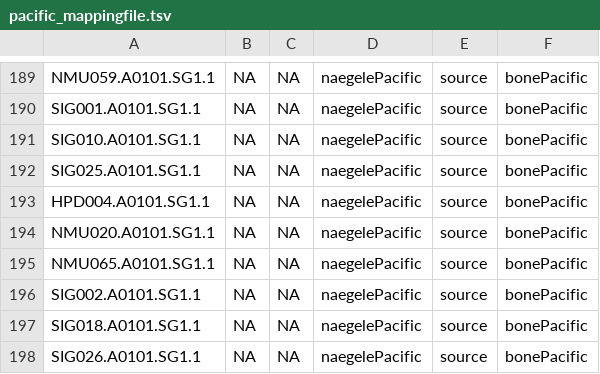
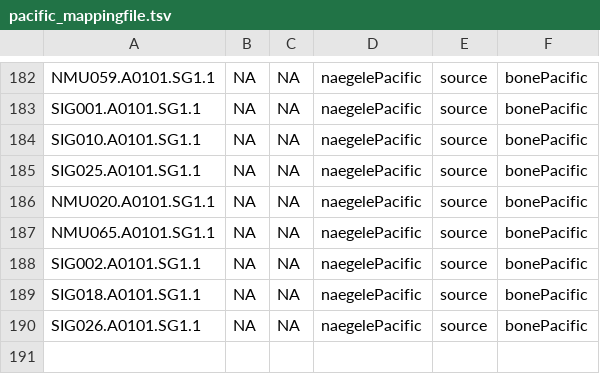
Before and after one commit to ivelsko/pacific_calculus, a TSV file: 05-Documentation.backup/pacific_mappingfile.tsv, drawn as a sheet; only a part is shown, gaps mark what is left out; the diff covers the shown part only.

```diff
--- a/05-Documentation.backup/pacific_mappingfile.tsv
+++ b/05-Documentation.backup/pacific_mappingfile.tsv
@@ -192,3 +185,2 @@
 "SIG025.A0101.SG1.1"  	NA	NA	"naegelePacific"	"source"	"bonePacific"
-"HPD004.A0101.SG1.1"  	NA	NA	"naegelePacific"	"source"	"bonePacific"
 "NMU020.A0101.SG1.1"   	NA	NA	"naegelePacific"	"source"	"bonePacific"
```
Also changed, not shown: 7 removed rows elsewhere in this file, 05-Documentation.backup/inStrain_abot439_pct_compared_90.tsv, 05-Documentation.backup/oceana_metadata.tsv, 30 other files.
